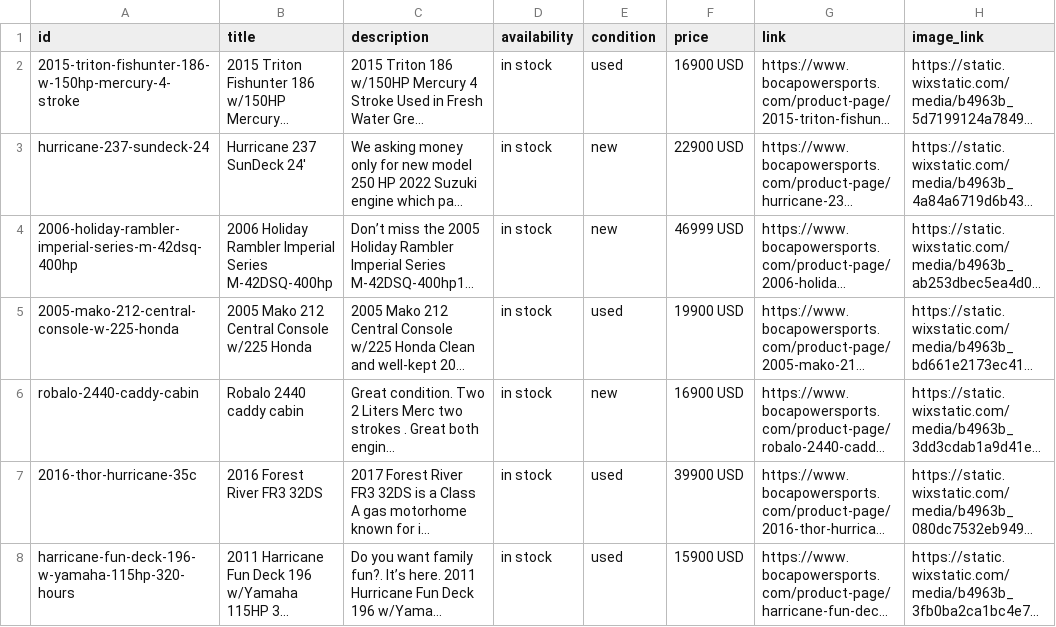
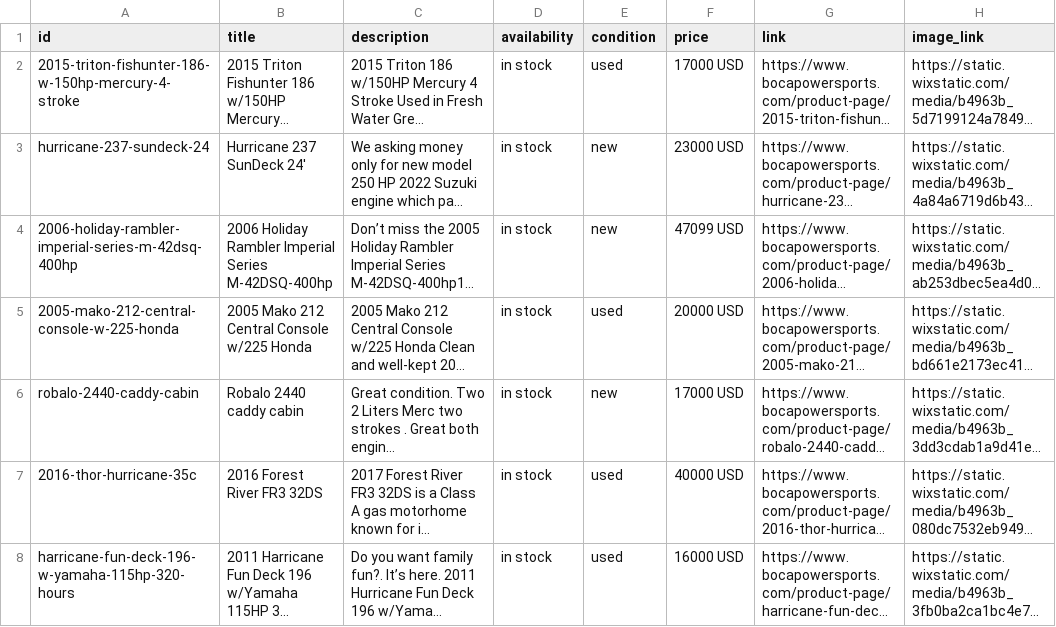
Before and after one commit to Anastasiahuman/bocapowersports-facebook-feed, a CSV file: output/facebook_feed.csv, drawn as a sheet; only a part is shown; long unchanged cells end in …; the diff names each change by its address in the sheet, - before the commit and + after, or states it on an @@ line.

```diff
--- a/output/facebook_feed.csv
+++ b/output/facebook_feed.csv
-F2 (price): 16900 USD
+F2 (price): 17000 USD
-F3 (price): 22900 USD
+F3 (price): 23000 USD
-F4 (price): 46999 USD
+F4 (price): 47099 USD
-F5 (price): 19900 USD
+F5 (price): 20000 USD
-F6 (price): 16900 USD
+F6 (price): 17000 USD
-F7 (price): 39900 USD
+F7 (price): 40000 USD
-F8 (price): 15900 USD
+F8 (price): 16000 USD
```
Also changed, not shown: 3 other files.
